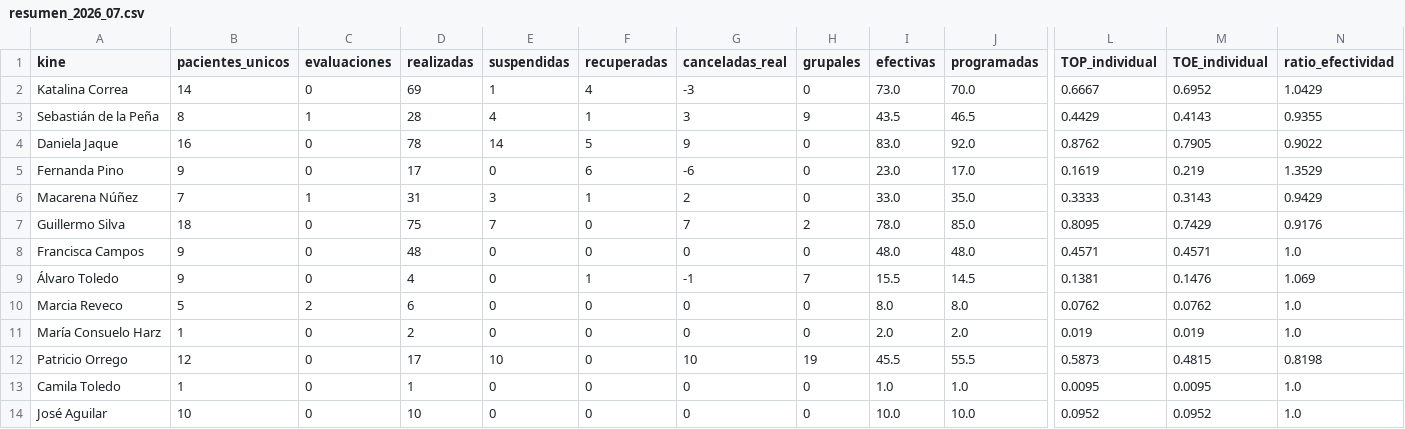
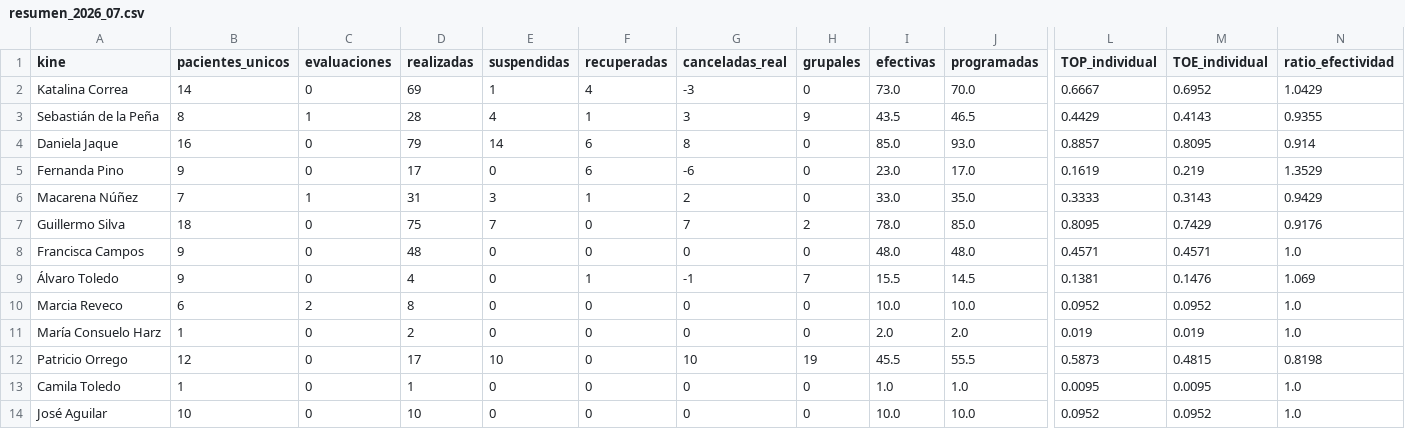
Before and after one commit to SebaNazar/termometro-kinexperience, a CSV file: docs/resumen_2026_07.csv, drawn as a sheet; only a part is shown, gaps mark what is left out; the diff names each change by its address in the sheet, - before the commit and + after, or states it on an @@ line.

```diff
--- a/docs/resumen_2026_07.csv
+++ b/docs/resumen_2026_07.csv
-D4 (realizadas): 78
+D4 (realizadas): 79
-F4 (recuperadas): 5
+F4 (recuperadas): 6
-G4 (canceladas_real): 9
+G4 (canceladas_real): 8
-I4 (efectivas): 83.0
+I4 (efectivas): 85.0
-J4 (programadas): 92.0
+J4 (programadas): 93.0
-L4 (TOP_individual): 0.8762
+L4 (TOP_individual): 0.8857
-M4 (TOE_individual): 0.7905
+M4 (TOE_individual): 0.8095
-N4 (ratio_efectividad): 0.9022
+N4 (ratio_efectividad): 0.914
-B10 (pacientes_unicos): 5
+B10 (pacientes_unicos): 6
-D10 (realizadas): 6
+D10 (realizadas): 8
-I10 (efectivas): 8.0
+I10 (efectivas): 10.0
-J10 (programadas): 8.0
+J10 (programadas): 10.0
-L10 (TOP_individual): 0.0762
+L10 (TOP_individual): 0.0952
-M10 (TOE_individual): 0.0762
+M10 (TOE_individual): 0.0952
```
Also changed, not shown: 3 other files.
